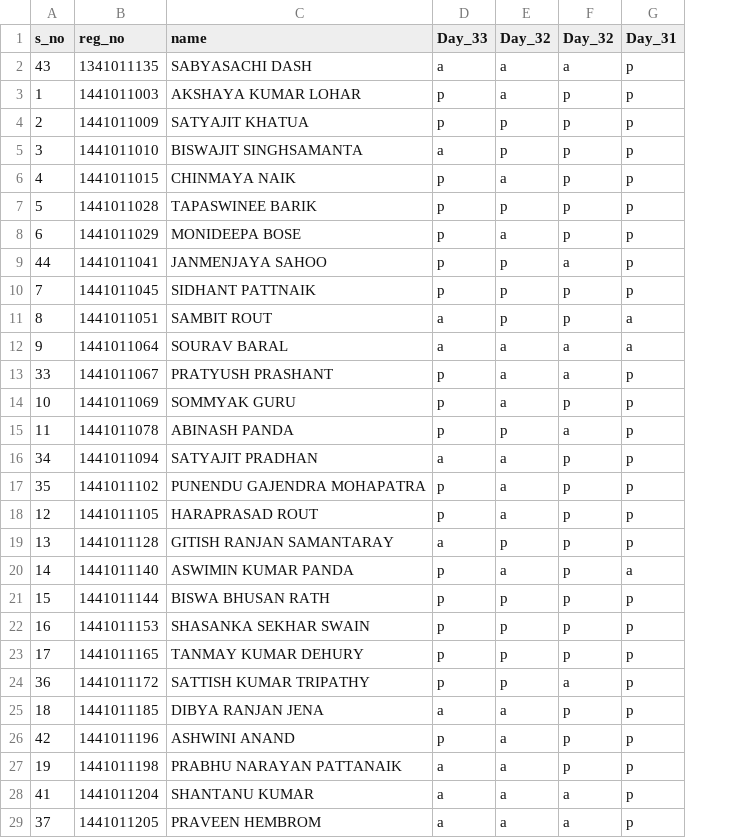
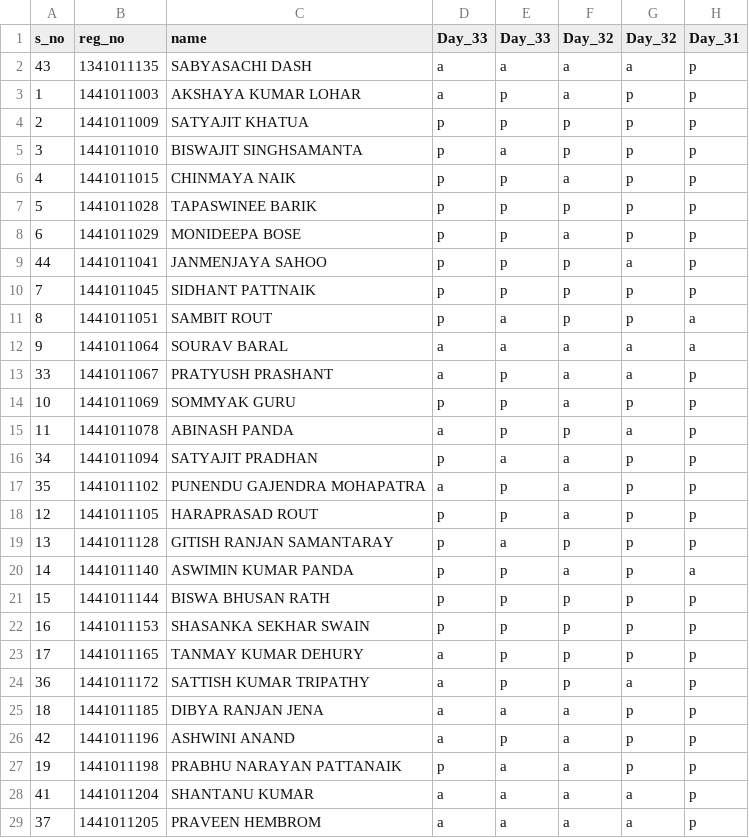
Before and after one commit to pranjalm/cvl3211_course, a CSV file: section_c.csv, drawn as a sheet; only a part is shown; the diff covers the shown part only; the diff names each change by its address in the sheet, - before the commit and + after, or states it on an @@ line.

```diff
--- a/section_c.csv
+++ b/section_c.csv
+column E (Day_33), rows 2-29: a | p | p | a | p | p | p | p | p | a | a | p | p | p | a | p | p | a | p | p | p | p | p | a | p | a | a | a
-D3 (Day_33): p
+D3 (Day_33): a
-D5 (Day_33): a
+D5 (Day_33): p
-D11 (Day_33): a
+D11 (Day_33): p
-D13 (Day_33): p
+D13 (Day_33): a
-D15 (Day_33): p
+D15 (Day_33): a
-D16 (Day_33): a
+D16 (Day_33): p
-D17 (Day_33): p
+D17 (Day_33): a
-D19 (Day_33): a
+D19 (Day_33): p
-D23:D24 (Day_33): p
+D23:D24 (Day_33): a
-D26 (Day_33): p
+D26 (Day_33): a
-D27 (Day_33): a
+D27 (Day_33): p
```
Also changed, not shown: 7 edited cells elsewhere in this file, 2 other files.
